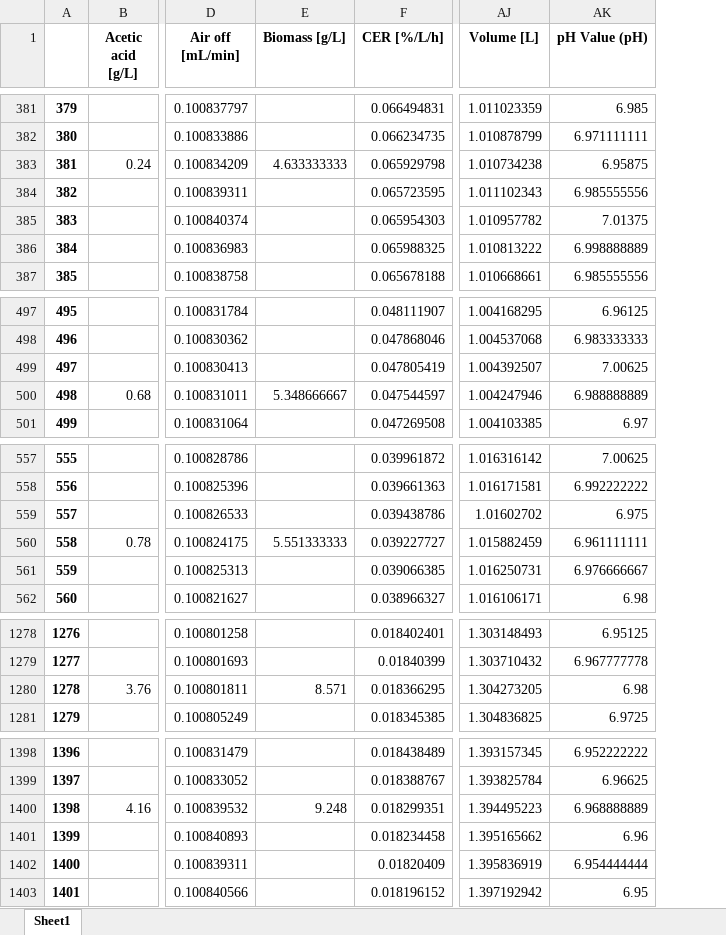
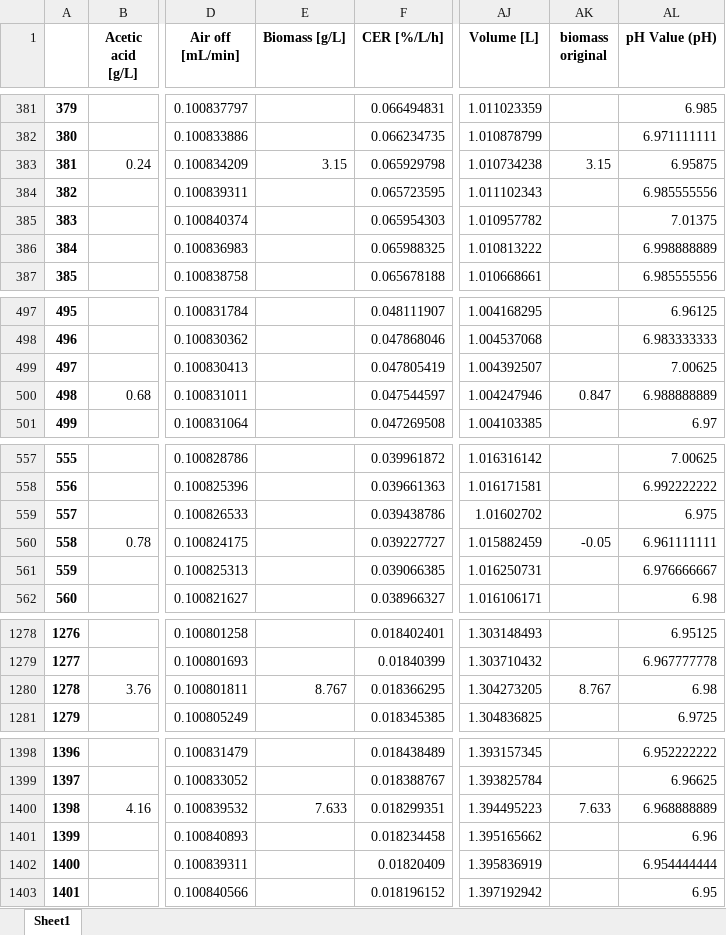
Before and after one commit to boripf/hybrid-model-corynebacterium, an Excel workbook: data/data_combined.xlsx, sheet Sheet1, drawn as a sheet; only a part is shown, gaps mark what is left out; values as stored, in another font and other column widths than the file's, no borders; the diff covers the shown part only; the diff names each change by its address in the sheet, - before the commit and + after, or states it on an @@ line.

```diff
--- a/data/data_combined.xlsx (sheet Sheet1)
+++ b/data/data_combined.xlsx (sheet Sheet1)
+column AK (biomass original), row 383: 3.15; row 500: 0.847; row 560: -0.05; row 1280: 8.767; row 1400: 7.633
-E383 (Biomass [g/L]): 4.633333333
+E383 (Biomass [g/L]): 3.15
-E500 (Biomass [g/L]): 5.348666667
+E500 (Biomass [g/L]): (empty)
-E560 (Biomass [g/L]): 5.551333333
+E560 (Biomass [g/L]): (empty)
-E1280 (Biomass [g/L]): 8.571
+E1280 (Biomass [g/L]): 8.767
-E1400 (Biomass [g/L]): 9.248
+E1400 (Biomass [g/L]): 7.633
```
Also changed, not shown: 33 edited cells elsewhere in this sheet, data/Yxs_table.xlsx, 10 other files.
